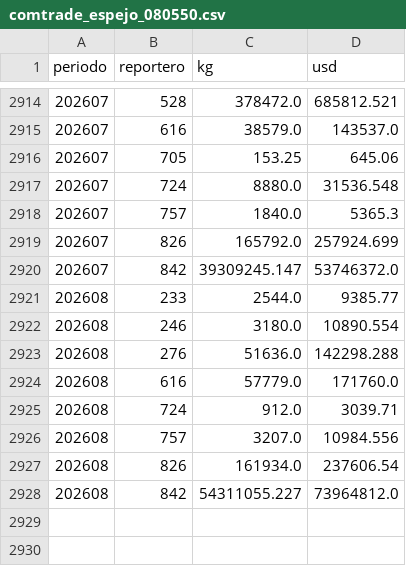
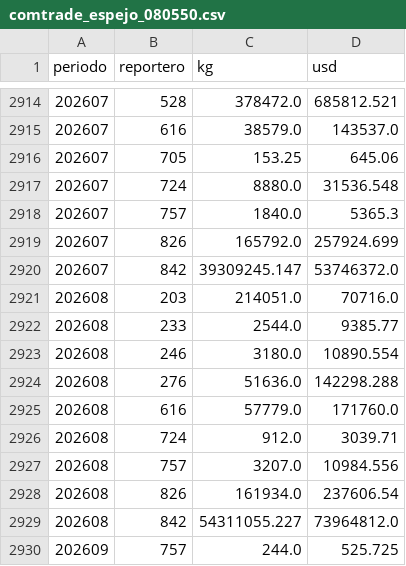
Before and after one commit to AlopezSolusef/mesa-limon, a CSV file: datos/comtrade_espejo_080550.csv, drawn as a sheet; only a part is shown, gaps mark what is left out.

```diff
--- a/datos/comtrade_espejo_080550.csv
+++ b/datos/comtrade_espejo_080550.csv
@@ -2920,2 +2920,3 @@ periodo,reportero,kg,usd
 202607,842,39309245.147,53746372.0
+202608,203,214051.0,70716.0
 202608,233,2544.0,9385.77
@@ -2928 +2929,2 @@ periodo,reportero,kg,usd
 202608,842,54311055.227,73964812.0
+202609,757,244.0,525.725
```
Also changed, not shown: datos/banxico_fx.csv, datos/census_persa_mx.csv, 6 other files.
